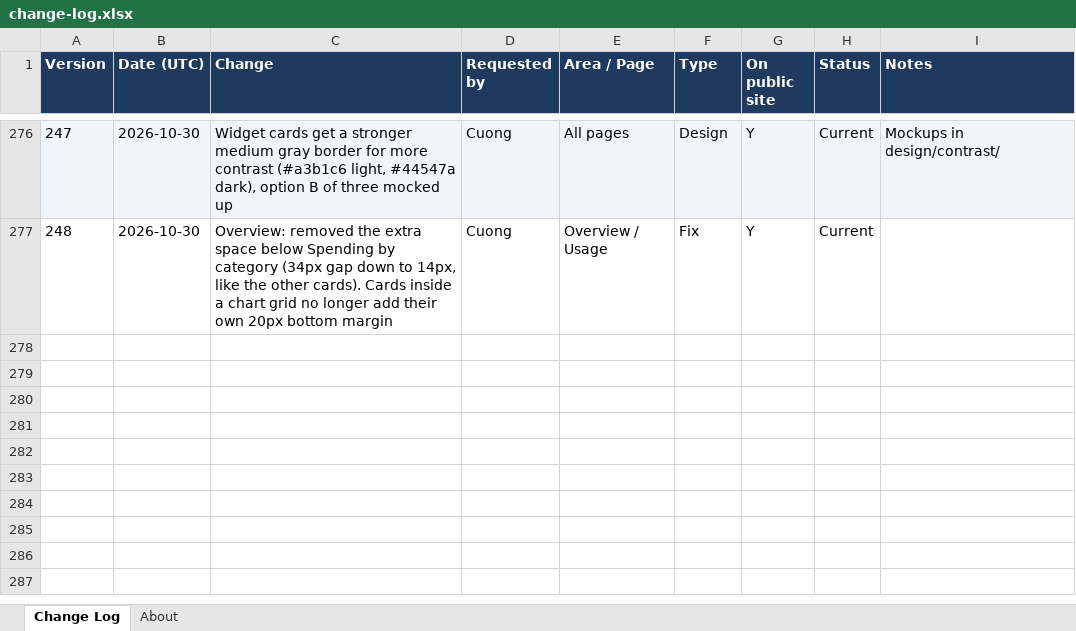
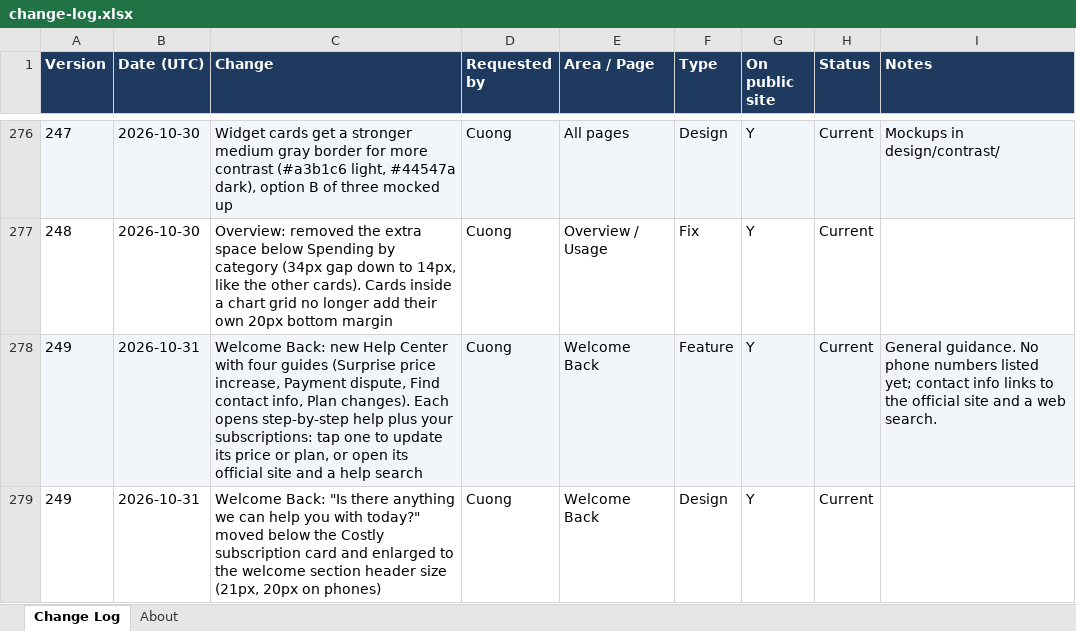
Before and after one commit to cquach1004/Subscription-keeper, an Excel workbook: changelog/change-log.xlsx, sheet Change Log, drawn as a sheet; only a part is shown, gaps mark what is left out; values as stored, in another font and other column widths than the file's, no borders; the diff names each change by its address in the sheet, - before the commit and + after, or states it on an @@ line.

```diff
--- a/changelog/change-log.xlsx (sheet Change Log)
+++ b/changelog/change-log.xlsx (sheet Change Log)
+row 278: 249 | 2026-10-31 | Welcome Back: new Help Center with four guides (Surprise price increase, Payment dispute, Find contact info, Plan changes). Each opens step-by-step help plus your subscriptions: tap one to update its price or plan, or open its official site and a help search | Cuong | Welcome Back | Feature | Y | Current | General guidance. No phone numbers listed yet; contact info links to the official site and a web search.
+row 279: 249 | 2026-10-31 | Welcome Back: "Is there anything we can help you with today?" moved below the Costly subscription card and enlarged to the welcome section header size (21px, 20px on phones) | Cuong | Welcome Back | Design | Y | Current
```
Also changed, not shown: 4 other files.
